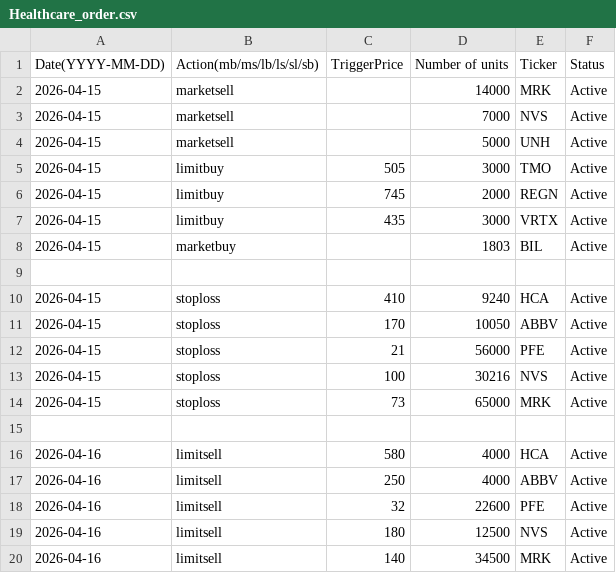
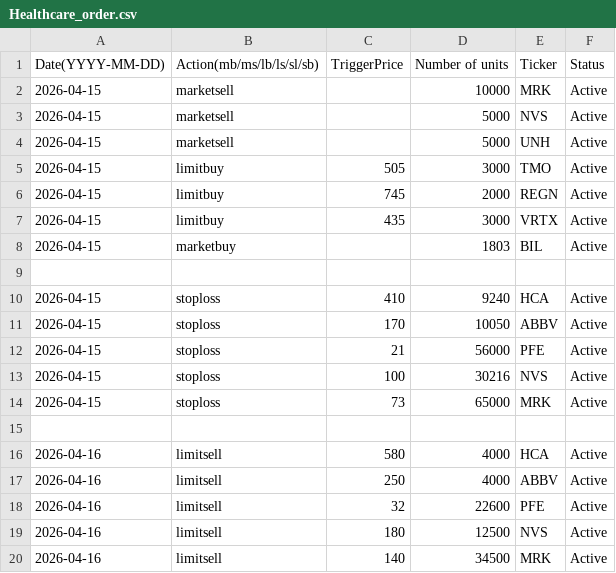
Before and after one commit to clojure-finance/hku-cim-trades, a CSV file: Order_files/Healthcare_order.csv, drawn as a sheet.

Commit message:
Update Healthcare_order.csv marketsell units

```diff
--- a/Order_files/Healthcare_order.csv
+++ b/Order_files/Healthcare_order.csv
@@ -1,4 +1,4 @@
 Date(YYYY-MM-DD),Action(mb/ms/lb/ls/sl/sb),TriggerPrice,Number of units,Ticker,Status
-2026-04-15,marketsell,,14000,MRK,Active
-2026-04-15,marketsell,,7000,NVS,Active
+2026-04-15,marketsell,,10000,MRK,Active
+2026-04-15,marketsell,,5000,NVS,Active
 2026-04-15,marketsell,,5000,UNH,Active
```
